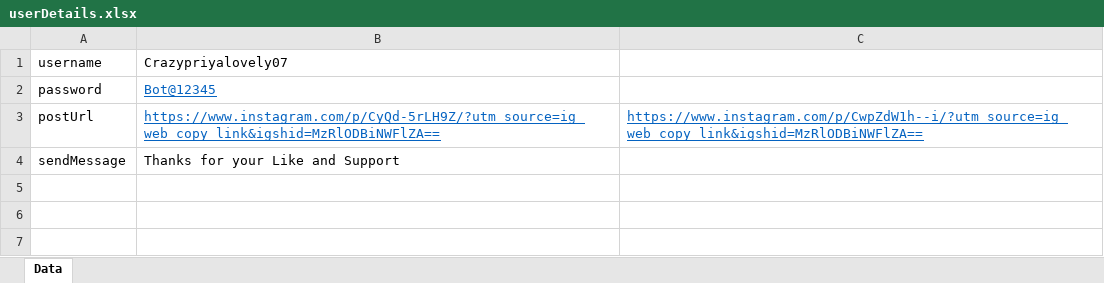
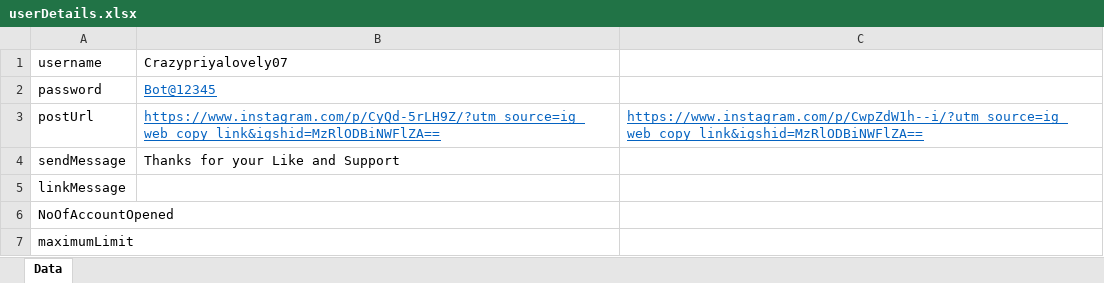
Before and after one commit to Anusuya-Balakrishnan/InstagramLikeUserProject, an Excel workbook: userDetails.xlsx, sheet Data, drawn as a sheet; values as stored, in another font and other column widths than the file's, no borders; the diff names each change by its address in the sheet, - before the commit and + after, or states it on an @@ line.

```diff
--- a/userDetails.xlsx (sheet Data)
+++ b/userDetails.xlsx (sheet Data)
+row 5: linkMessage
+row 6: NoOfAccountOpened
+row 7: maximumLimit
```
Also changed, not shown: 5 other files.
